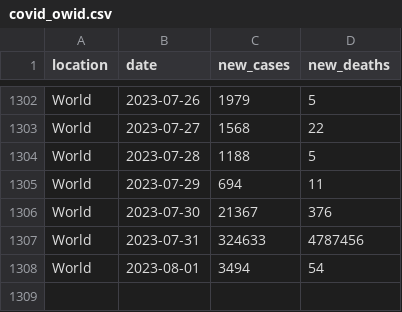
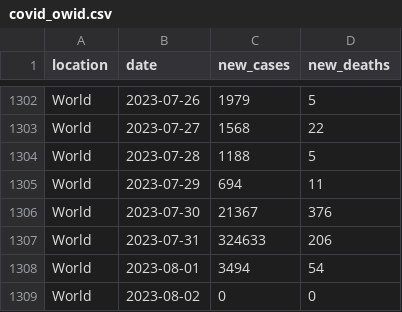
Before and after one commit to paldhous/owid-covid, a CSV file: covid_owid.csv, drawn as a sheet; only a part is shown, gaps mark what is left out.

```diff
--- a/covid_owid.csv
+++ b/covid_owid.csv
@@ -1306,3 +1306,4 @@ World,2023-07-29,694,11
 World,2023-07-30,21367,376
-World,2023-07-31,324633,4787456
+World,2023-07-31,324633,206
 World,2023-08-01,3494,54
+World,2023-08-02,0,0
```
